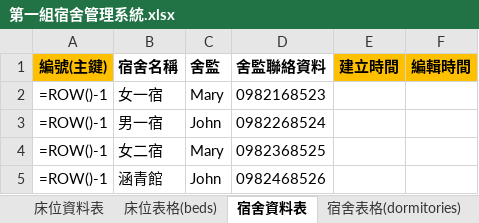
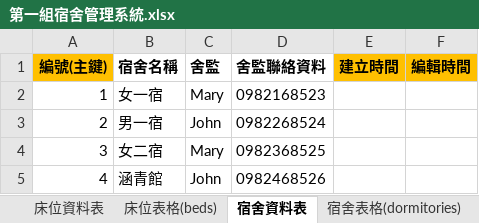
Before and after one commit to ChunChieh0616/team01-1, an Excel workbook: 第一組宿舍管理系統.xlsx, sheet 宿舍資料表, drawn as a sheet; values as stored, in another font and other column widths than the file's, no borders; formulas without a stored value are shown as written; the diff names each change by its address in the sheet, - before the commit and + after, or states it on an @@ line.

```diff
--- a/第一組宿舍管理系統.xlsx (sheet 宿舍資料表)
+++ b/第一組宿舍管理系統.xlsx (sheet 宿舍資料表)
-A2 (編號(主鍵)): =ROW()-1
+A2 (編號(主鍵)): 1
-A3 (編號(主鍵)): =ROW()-1
+A3 (編號(主鍵)): 2
-A4 (編號(主鍵)): =ROW()-1
+A4 (編號(主鍵)): 3
-A5 (編號(主鍵)): =ROW()-1
+A5 (編號(主鍵)): 4
```
Also changed, not shown: sheet 點名資料表, sheet 學生床位資料表, sheet 床位資料表, sheet 學生資料表, sheet 外宿申請表, sheet 長期晚歸申請表, 11 other files.
